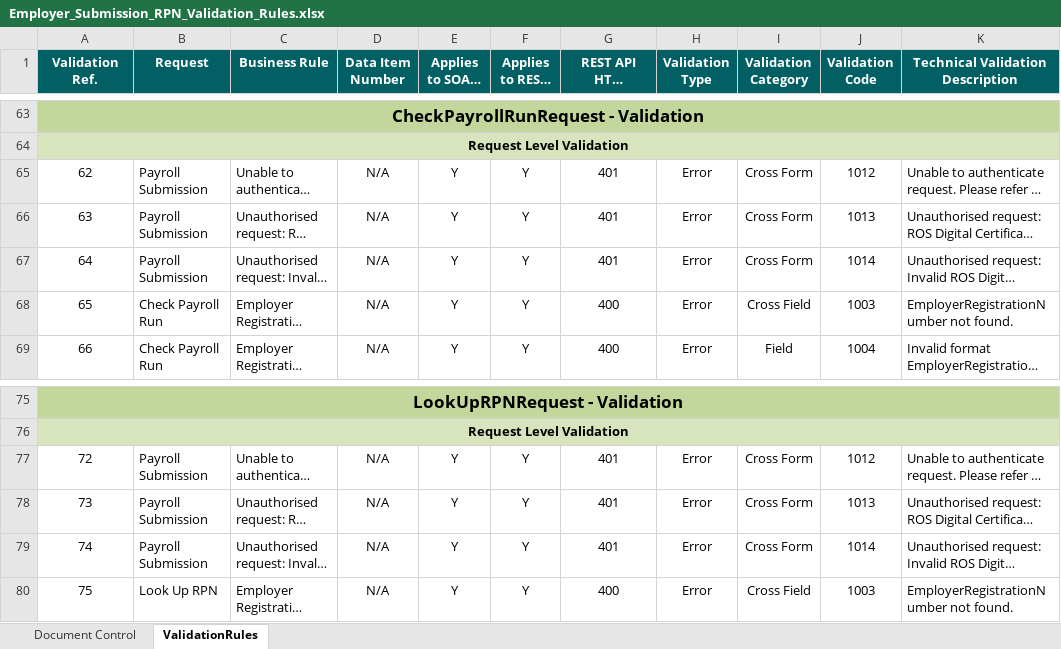
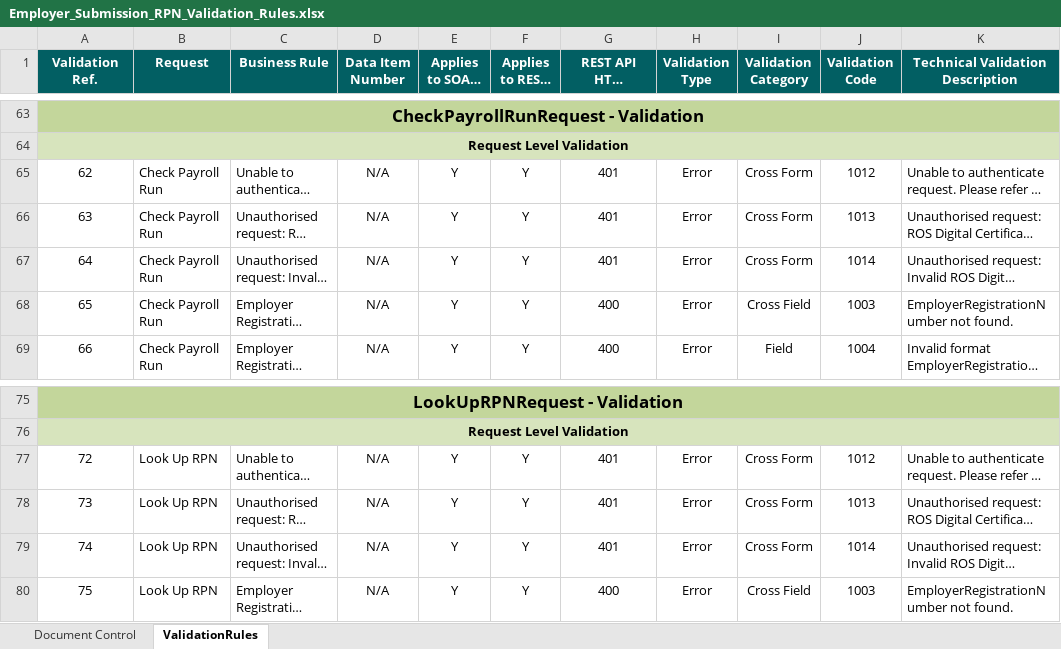
Before and after one commit to revenue-ie/paye-employers-documentation, an Excel workbook: data-items/Employer_Submission_RPN_Validation_Rules.xlsx, sheet ValidationRules, drawn as a sheet; only a part is shown, gaps mark what is left out; long unchanged cells end in …; values as stored, in another font and other column widths than the file's, no borders; the diff covers the shown part only; the diff names each change by its address in the sheet, - before the commit and + after, or states it on an @@ line.

```diff
--- a/data-items/Employer_Submission_RPN_Validation_Rules.xlsx (sheet ValidationRules)
+++ b/data-items/Employer_Submission_RPN_Validation_Rules.xlsx (sheet ValidationRules)
-B65:B67 (Request): Payroll Submission
+B65:B67 (Request): Check Payroll Run
-B77:B79 (Request): Payroll Submission
+B77:B79 (Request): Look Up RPN
```
Also changed, not shown: 1 removed row and 15 edited cells elsewhere in this sheet, 16 other files.
